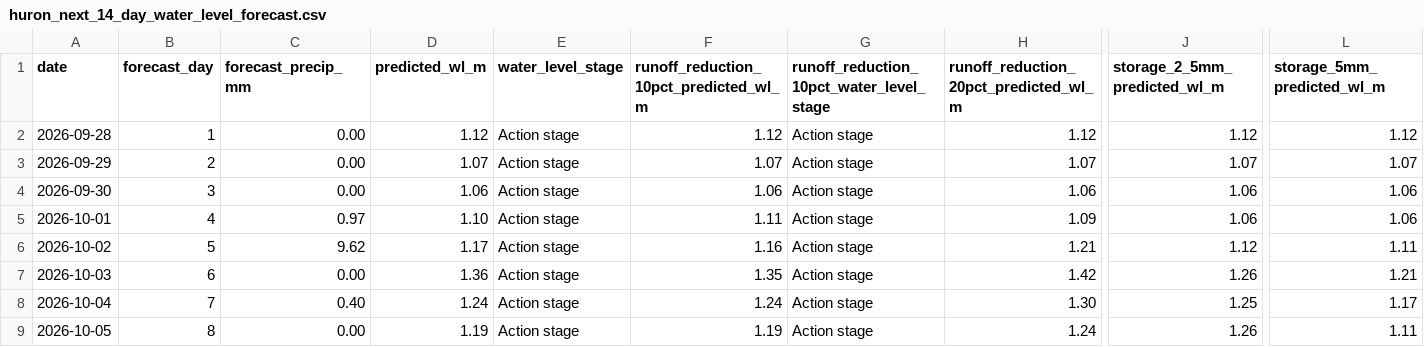
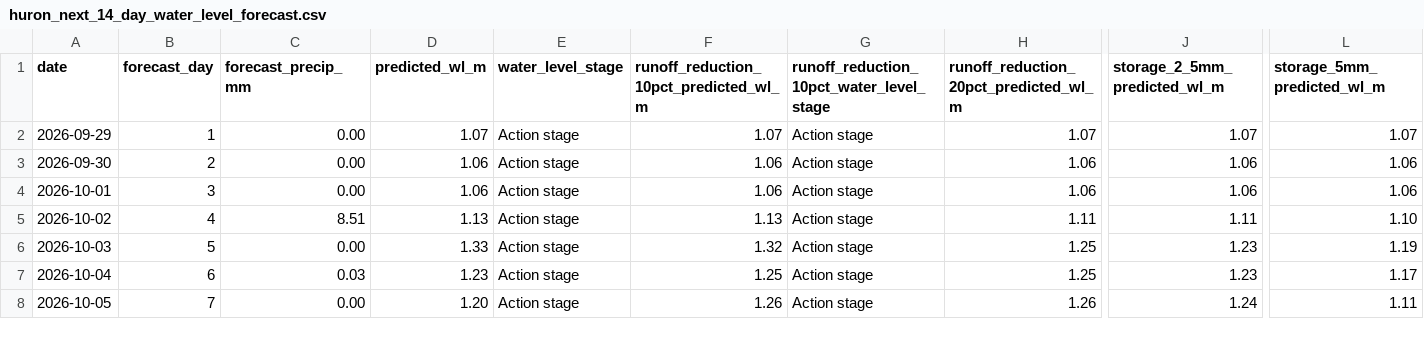
Before and after one commit to Babakd92/flood, a CSV file: huron_next_14_day_water_level_forecast.csv, drawn as a sheet; only a part is shown, gaps mark what is left out; removed rows and columns are numbered as before the commit, all else as after; rows hold the shown columns only; the diff covers the shown part only; the diff names each change by its address in the sheet, - before the commit and + after, or states it on an @@ line.

```diff
--- a/huron_next_14_day_water_level_forecast.csv
+++ b/huron_next_14_day_water_level_forecast.csv
-row 2: 2026-09-28 | 1 | 0.00 | 1.12 | Action stage | 1.12 | Action stage | 1.12 | 1.12 | 1.12
-B2 (forecast_day): 2
+B2 (forecast_day): 1
-B3 (forecast_day): 3
+B3 (forecast_day): 2
-B4 (forecast_day): 4
+B4 (forecast_day): 3
-C4 (forecast_precip_mm): 0.97
+C4 (forecast_precip_mm): 0.00
-D4 (predicted_wl_m): 1.10
+D4 (predicted_wl_m): 1.06
-F4: 1.11
+F4: 1.06
-H4: 1.09
+H4: 1.06
-B5 (forecast_day): 5
+B5 (forecast_day): 4
-C5 (forecast_precip_mm): 9.62
+C5 (forecast_precip_mm): 8.51
-D5 (predicted_wl_m): 1.17
+D5 (predicted_wl_m): 1.13
-F5: 1.16
+F5: 1.13
-H5: 1.21
+H5: 1.11
-J5 (storage_2_5mm_predicted_wl_m): 1.12
+J5 (storage_2_5mm_predicted_wl_m): 1.11
-L5 (storage_5mm_predicted_wl_m): 1.11
+L5 (storage_5mm_predicted_wl_m): 1.10
-B6 (forecast_day): 6
+B6 (forecast_day): 5
-D6 (predicted_wl_m): 1.36
+D6 (predicted_wl_m): 1.33
-F6: 1.35
+F6: 1.32
-H6: 1.42
+H6: 1.25
-J6 (storage_2_5mm_predicted_wl_m): 1.26
+J6 (storage_2_5mm_predicted_wl_m): 1.23
-L6 (storage_5mm_predicted_wl_m): 1.21
+L6 (storage_5mm_predicted_wl_m): 1.19
-B7 (forecast_day): 7
+B7 (forecast_day): 6
-C7 (forecast_precip_mm): 0.40
+C7 (forecast_precip_mm): 0.03
-D7 (predicted_wl_m): 1.24
+D7 (predicted_wl_m): 1.23
-F7: 1.24
+F7: 1.25
-H7: 1.30
+H7: 1.25
-J7 (storage_2_5mm_predicted_wl_m): 1.25
+J7 (storage_2_5mm_predicted_wl_m): 1.23
-B8 (forecast_day): 8
+B8 (forecast_day): 7
-D8 (predicted_wl_m): 1.19
+D8 (predicted_wl_m): 1.20
-F8: 1.19
+F8: 1.26
-H8: 1.24
+H8: 1.26
-J8 (storage_2_5mm_predicted_wl_m): 1.26
+J8 (storage_2_5mm_predicted_wl_m): 1.24
```
Also changed, not shown: 1 added row and 31 edited cells elsewhere in this file, huron_open_meteo_basin_average_precipitation.csv, sandusky_next_14_day_water_level_forecast.csv, 8 other files.
